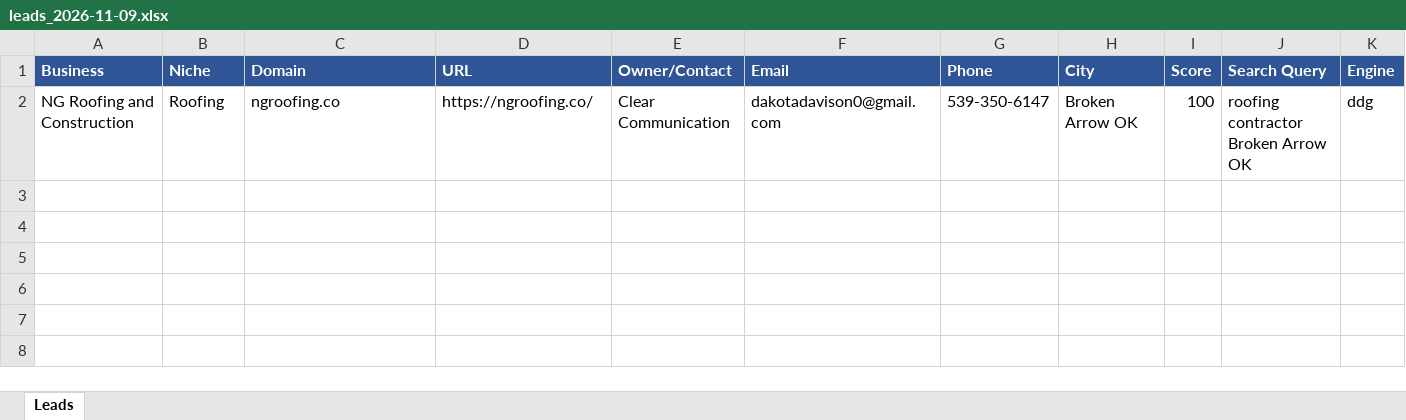
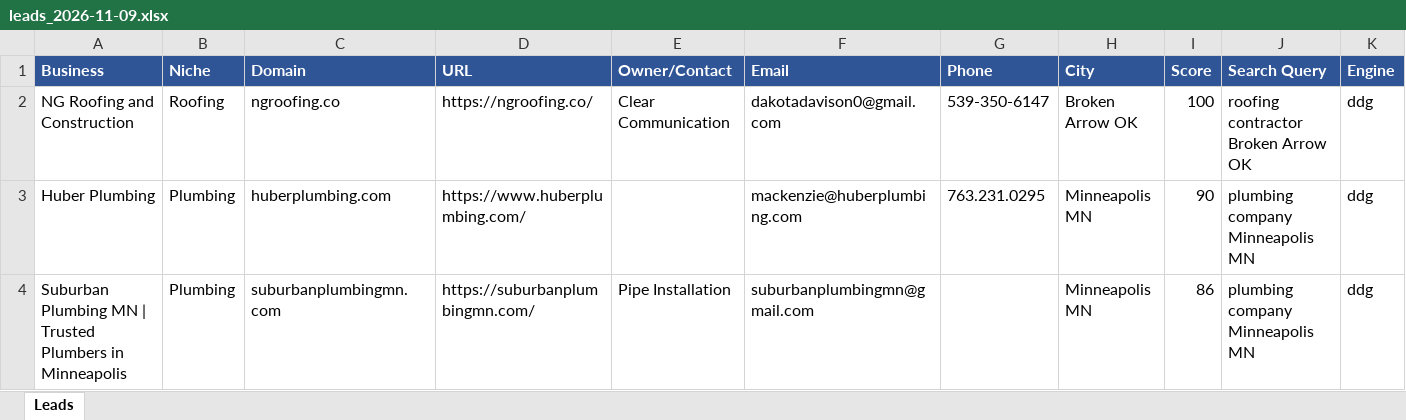
Before and after one commit to calvinbrink-create/Lead-Generation-, an Excel workbook: output/leads_2026-11-09.xlsx, sheet Leads, drawn as a sheet; only a part is shown; values as stored, in another font and other column widths than the file's, no borders; rows hold the shown columns only; the diff names each change by its address in the sheet, - before the commit and + after, or states it on an @@ line.

Commit message:
Leads: 2026-11-09 05:45 UTC (cycle 6)

```diff
--- a/output/leads_2026-11-09.xlsx (sheet Leads)
+++ b/output/leads_2026-11-09.xlsx (sheet Leads)
+row 3: Huber Plumbing | Plumbing | huberplumbing.com | https://www.huberplumbing.com/ |  | mackenzie@huberplumbing.com | 763.231.0295 | Minneapolis MN | 90 | plumbing company Minneapolis MN | ddg
+row 4: Suburban Plumbing MN | Trusted Plumbers in Minneapolis | Plumbing | suburbanplumbingmn.com | https://suburbanplumbingmn.com/ | Pipe Installation | suburbanplumbingmn@gmail.com |  | Minneapolis MN | 86 | plumbing company Minneapolis MN | ddg
```
Also changed, not shown: 2 other files.
